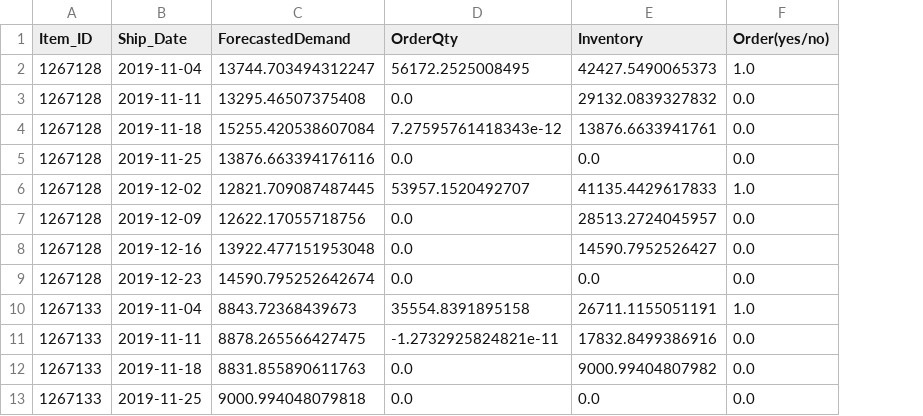
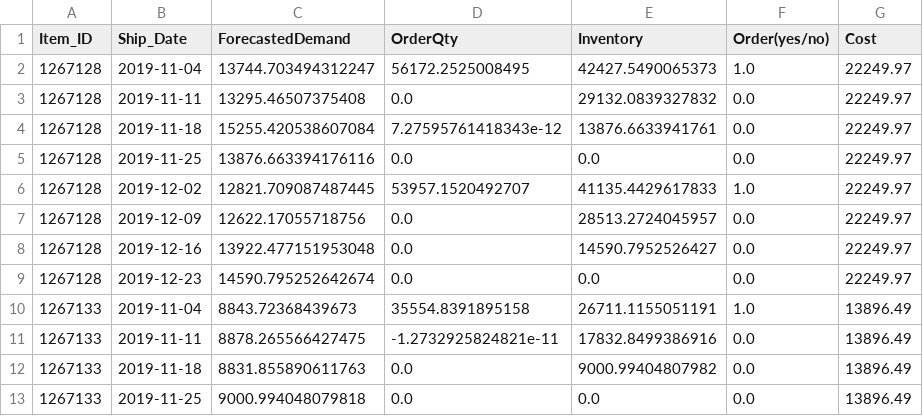
Before and after one commit to KaranJoseph/DemandForecasting_SCA, a CSV file: Data/Inventory.csv, drawn as a sheet; only a part is shown; the diff names each change by its address in the sheet, - before the commit and + after, or states it on an @@ line.

Commit message:
Add Cost KPI

```diff
--- a/Data/Inventory.csv
+++ b/Data/Inventory.csv
+column G (Cost), rows 2-13: 22249.97 | 22249.97 | 22249.97 | 22249.97 | 22249.97 | 22249.97 | 22249.97 | 22249.97 | 13896.49 | 13896.49 | 13896.49 | 13896.49
```
Also changed, not shown: 1 other file.
